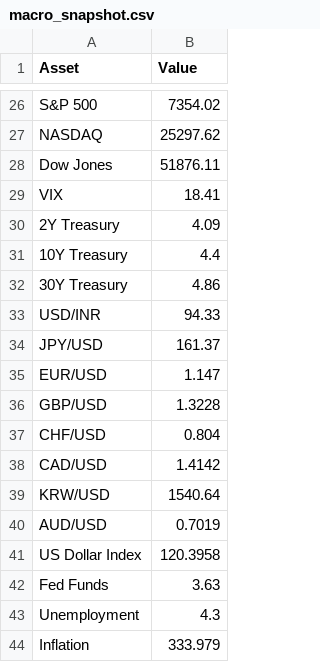
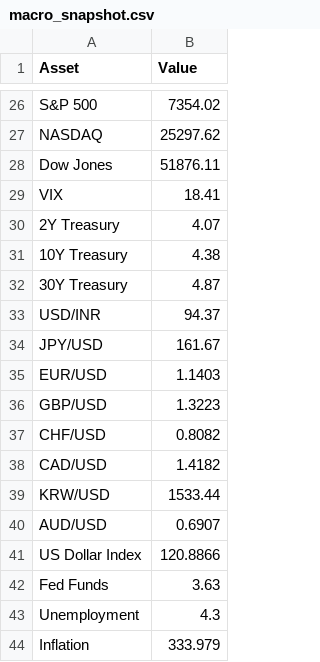
Before and after one commit to Rajatpatyal/Fred_Commodity_Yield, a CSV file: output/macro_snapshot.csv, drawn as a sheet; only a part is shown, gaps mark what is left out.

```diff
--- a/output/macro_snapshot.csv
+++ b/output/macro_snapshot.csv
@@ -29,14 +29,14 @@ Dow Jones,51876.11
 VIX,18.41
-2Y Treasury,4.09
-10Y Treasury,4.4
-30Y Treasury,4.86
-USD/INR,94.33
-JPY/USD,161.37
-EUR/USD,1.147
-GBP/USD,1.3228
-CHF/USD,0.804
-CAD/USD,1.4142
-KRW/USD,1540.64
-AUD/USD,0.7019
-US Dollar Index,120.3958
+2Y Treasury,4.07
+10Y Treasury,4.38
+30Y Treasury,4.87
+USD/INR,94.37
+JPY/USD,161.67
+EUR/USD,1.1403
+GBP/USD,1.3223
+CHF/USD,0.8082
+CAD/USD,1.4182
+KRW/USD,1533.44
+AUD/USD,0.6907
+US Dollar Index,120.8866
 Fed Funds,3.63
```
Also changed, not shown: output/macro_spreads.csv, 6 other files.
